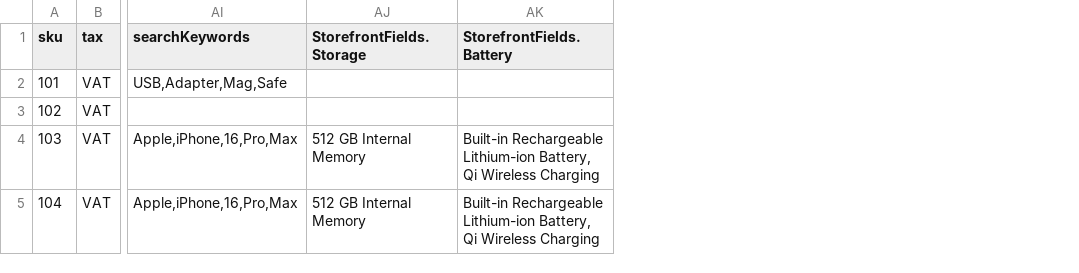
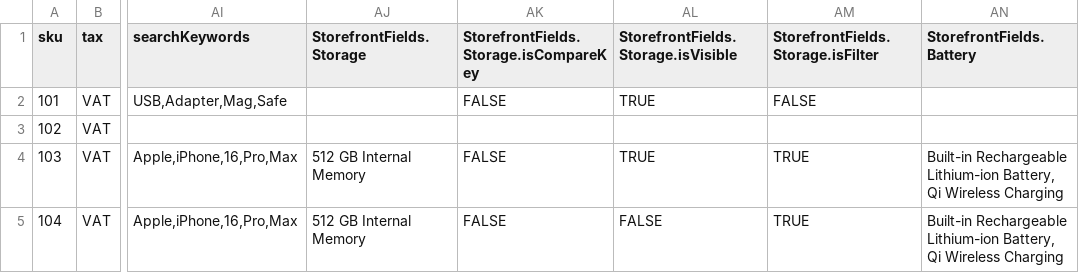
Before and after one commit to anas-mohd10/dzd-backend, a CSV file: src/assets/files/storeDadaSampleProducts.csv, drawn as a sheet; only a part is shown, gaps mark what is left out; the diff names each change by its address in the sheet, - before the commit and + after, or states it on an @@ line.

Commit message:
fix: update storeDadaSampleProducts.csv to enhance field visibility and structure
- Added missing fields for better data handling.
- Adjusted visibility flags for product variants to ensure accurate representation in the store.

```diff
--- a/src/assets/files/storeDadaSampleProducts.csv
+++ b/src/assets/files/storeDadaSampleProducts.csv
+column AK, rows 1-5: StorefrontFields.Storage.isCompareKey | FALSE |  | FALSE | FALSE
+column AL, rows 1-5: StorefrontFields.Storage.isVisible | TRUE |  | TRUE | FALSE
+column AM, rows 1-5: StorefrontFields.Storage.isFilter | FALSE |  | TRUE | TRUE
```
